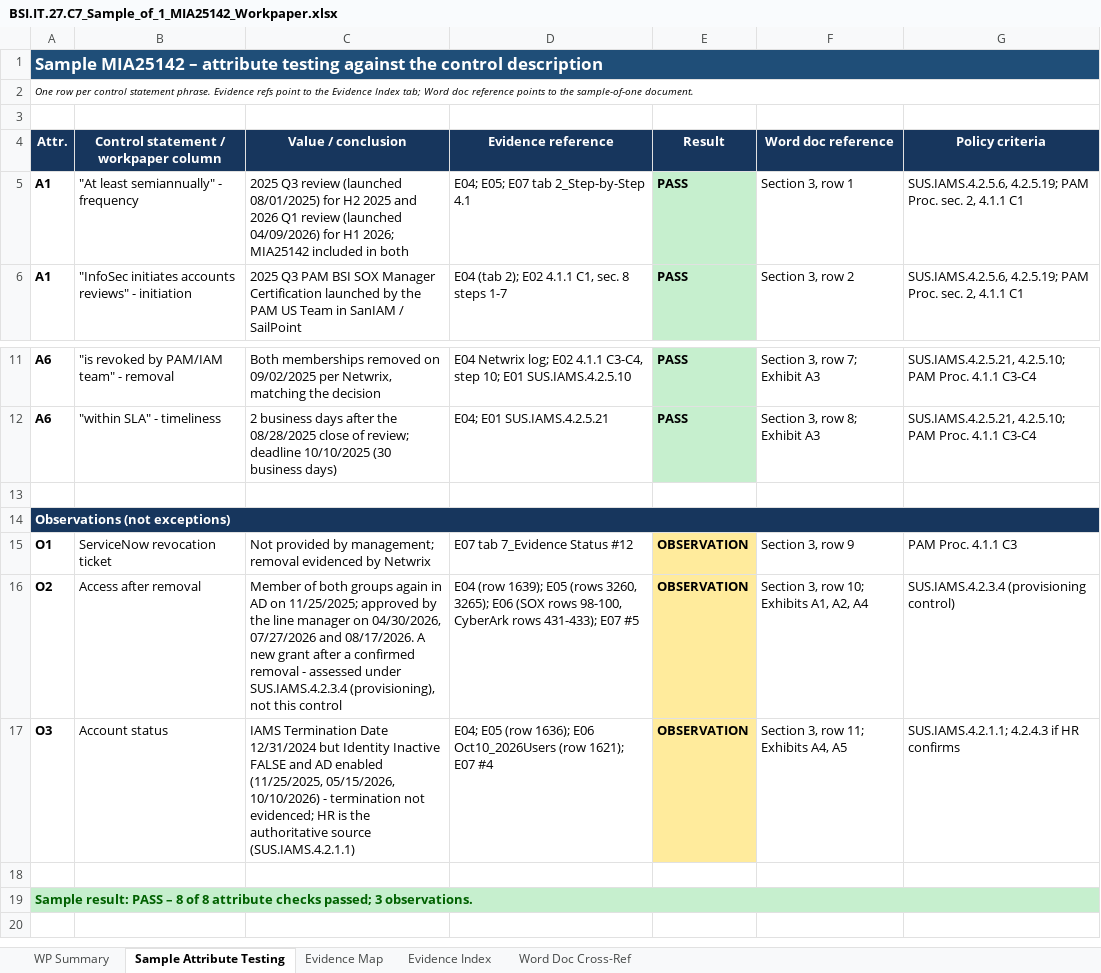
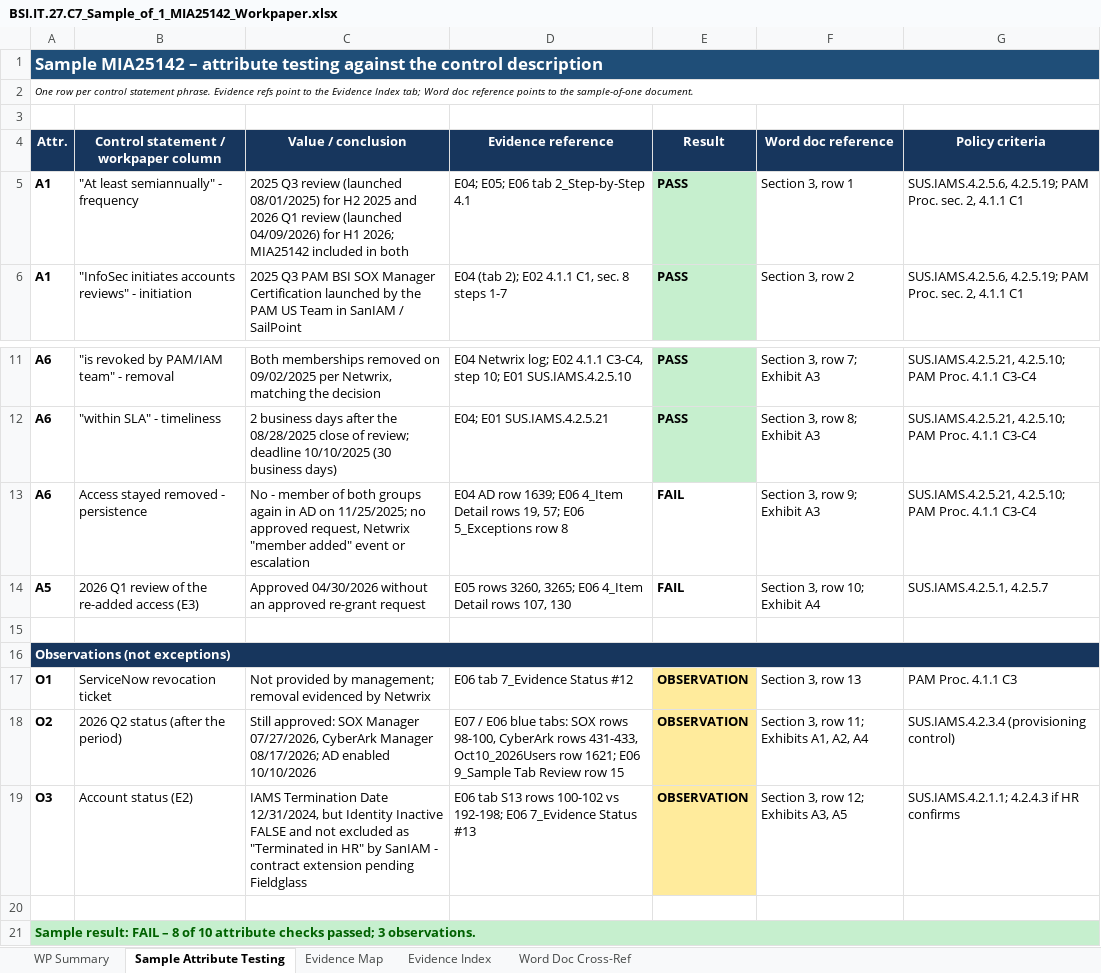
Before and after one commit to edwardfive-prog/Control-Testing-, an Excel workbook: BSI.IT.27.C7_Sample_of_1_MIA25142_Workpaper.xlsx, sheet Sample Attribute Testing, drawn as a sheet; only a part is shown, gaps mark what is left out; values as stored, in another font and other column widths than the file's, no borders; addresses are those after the commit; the diff names each change by its address in the sheet, - before the commit and + after, or states it on an @@ line.

```diff
--- a/BSI.IT.27.C7_Sample_of_1_MIA25142_Workpaper.xlsx (sheet Sample Attribute Testing)
+++ b/BSI.IT.27.C7_Sample_of_1_MIA25142_Workpaper.xlsx (sheet Sample Attribute Testing)
-D5 (Evidence reference): E04; E05; E07 tab 2_Step-by-Step 4.1
+D5 (Evidence reference): E04; E05; E06 tab 2_Step-by-Step 4.1
+row 13: A6 | Access stayed removed - persistence | No - member of both groups again in AD on 11/25/2025; no approved request, Netwrix "member added" event or escalation | E04 AD row 1639; E06 4_Item Detail rows 19, 57; E06 5_Exceptions row 8 | FAIL | Section 3, row 9; Exhibit A3 | SUS.IAMS.4.2.5.21, 4.2.5.10; PAM Proc. 4.1.1 C3-C4
+row 14: A5 | 2026 Q1 review of the re-added access (E3) | Approved 04/30/2026 without an approved re-grant request | E05 rows 3260, 3265; E06 4_Item Detail rows 107, 130 | FAIL | Section 3, row 10; Exhibit A4 | SUS.IAMS.4.2.5.1, 4.2.5.7
-D17 (Evidence reference): E07 tab 7_Evidence Status #12
+D17 (Evidence reference): E06 tab 7_Evidence Status #12
-F17 (Word doc reference): Section 3, row 9
+F17 (Word doc reference): Section 3, row 13
-B18: Access after removal
+B18: 2026 Q2 status (after the period)
-C18 (Value / conclusion): Member of both groups again in AD on 11/25/2025; approved by the line manager on 04/30/2026, 07/27/2026 and 08/17/2026. A new grant after a confirmed removal - assessed under SUS.IAMS.4.2.3.4 (provisioning), not this control
+C18 (Value / conclusion): Still approved: SOX Manager 07/27/2026, CyberArk Manager 08/17/2026; AD enabled 10/10/2026
-D18 (Evidence reference): E04 (row 1639); E05 (rows 3260, 3265); E06 (SOX rows 98-100, CyberArk rows 431-433); E07 #5
+D18 (Evidence reference): E07 / E06 blue tabs: SOX rows 98-100, CyberArk rows 431-433, Oct10_2026Users row 1621; E06 9_Sample Tab Review row 15
-F18 (Word doc reference): Section 3, row 10; Exhibits A1, A2, A4
+F18 (Word doc reference): Section 3, row 11; Exhibits A1, A2, A4
-B19: Account status
+B19: Account status (E2)
-C19 (Value / conclusion): …Termination Date 12/31/2024 but Identity Inactive FALSE and AD enabled (11/25/2025, 05/15/2026, 10/10/2026) - termination not evidenced; HR is the authoritative source (SUS.IAMS.4.2.1.1)
+C19 (Value / conclusion): …Termination Date 12/31/2024, but Identity Inactive FALSE and not excluded as "Terminated in HR" by SanIAM - contract extension pending Fieldglass
-D19 (Evidence reference): E04; E05 (row 1636); E06 Oct10_2026Users (row 1621); E07 #4
+D19 (Evidence reference): E06 tab S13 rows 100-102 vs 192-198; E06 7_Evidence Status #13
-F19 (Word doc reference): Section 3, row 11; Exhibits A4, A5
+F19 (Word doc reference): Section 3, row 12; Exhibits A3, A5
-A21 (Attr.): Sample result: PASS – 8 of 8 attribute checks…
+A21 (Attr.): Sample result: FAIL – 8 of 10 attribute checks…
```
Also changed, not shown: sheet Evidence Map, sheet WP Summary, sheet Word Doc Cross-Ref, sheet Evidence Index, formulas that keep their value, 1 other file.
